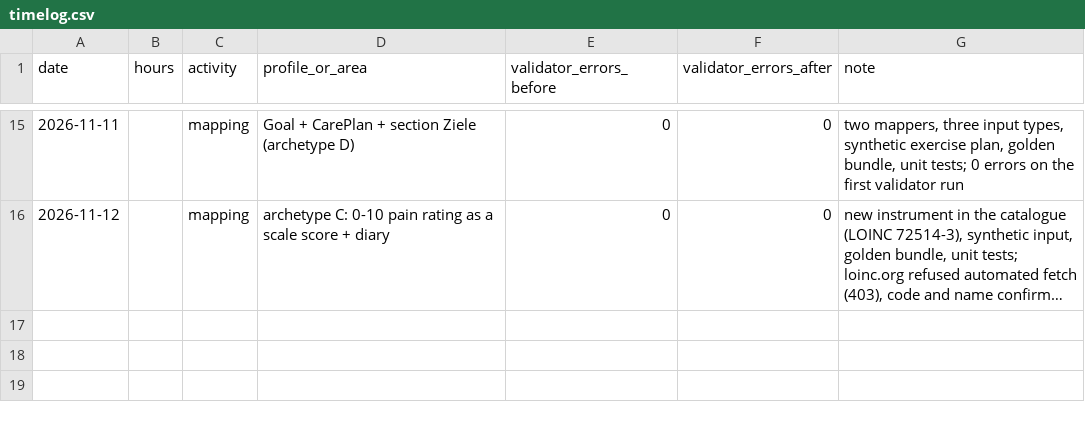
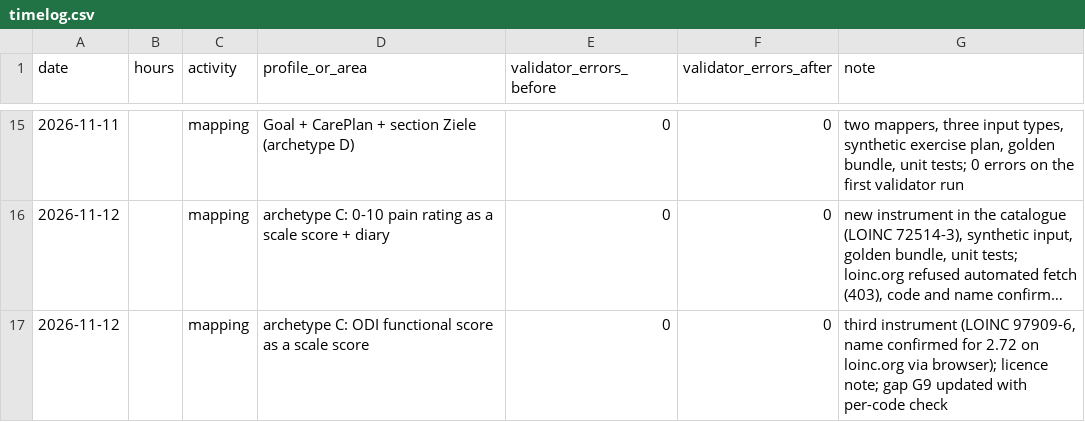
Before and after one commit to Omesh-DH/diga-epa-kit, a CSV file: research/timelog.csv, drawn as a sheet; only a part is shown, gaps mark what is left out; long unchanged cells end in …; the diff names each change by its address in the sheet, - before the commit and + after, or states it on an @@ line.

```diff
--- a/research/timelog.csv
+++ b/research/timelog.csv
+row 17: 2026-11-12 |  | mapping | archetype C: ODI functional score as a scale score | 0 | 0 | third instrument (LOINC 97909-6, name confirmed for 2.72 on loinc.org via browser); licence note; gap G9 updated with per-code check
```
Also changed, not shown: 10 other files.
